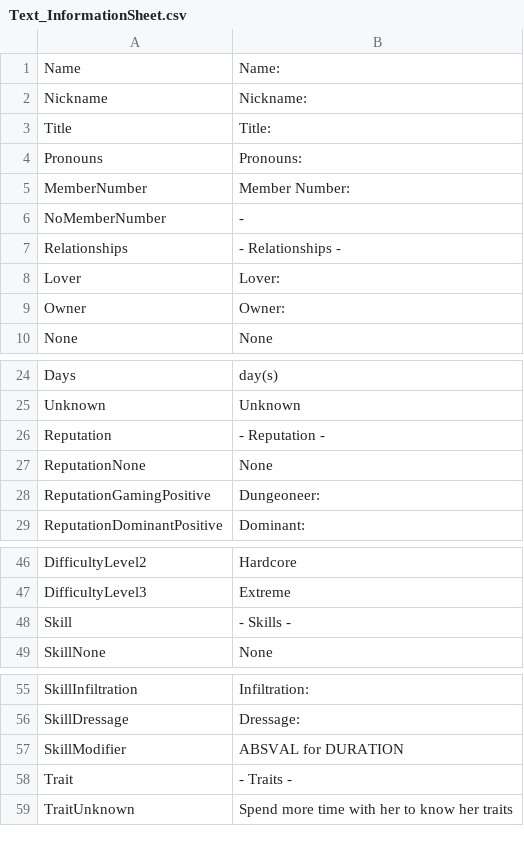
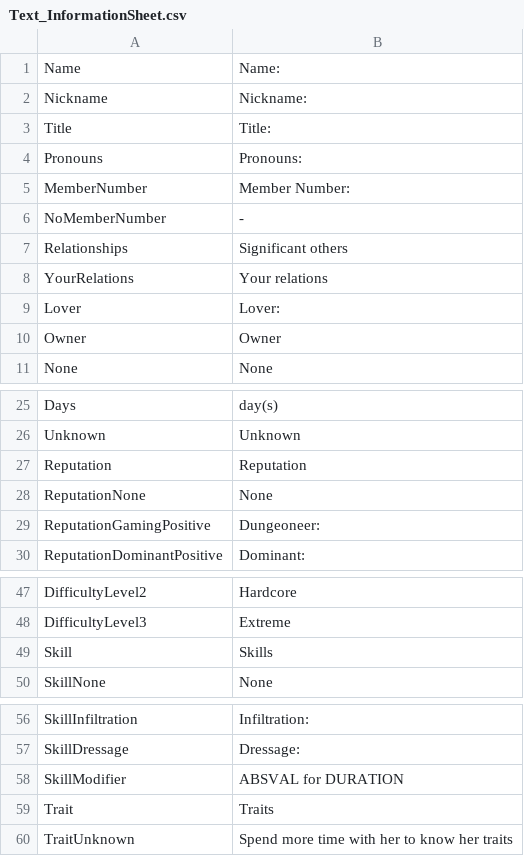
Before and after one commit to irumatorov/Bondage-College, a CSV file: BondageClub/Screens/Character/InformationSheet/Text_InformationSheet.csv, drawn as a sheet; only a part is shown, gaps mark what is left out.

Commit message:
dom(infosheet): show owner and significant others

```diff
--- a/BondageClub/Screens/Character/InformationSheet/Text_InformationSheet.csv
+++ b/BondageClub/Screens/Character/InformationSheet/Text_InformationSheet.csv
@@ -6,5 +6,6 @@ MemberNumber,Member Number:
 NoMemberNumber,-
-Relationships,- Relationships -
+Relationships,Significant others
+YourRelations,Your relations
 Lover,Lover:
-Owner,Owner:
+Owner,Owner
 None,None
@@ -25,3 +26,3 @@ Days,day(s)
 Unknown,Unknown
-Reputation,- Reputation -
+Reputation,Reputation
 ReputationNone,None
@@ -47,3 +48,3 @@ DifficultyLevel2,Hardcore
 DifficultyLevel3,Extreme
-Skill,- Skills -
+Skill,Skills
 SkillNone,None
@@ -57,3 +58,3 @@ SkillDressage,Dressage:
 SkillModifier,ABSVAL for DURATION
-Trait,- Traits -
+Trait,Traits
 TraitUnknown,Spend more time with her to know her traits
```
Also changed, not shown: 2 other files.
